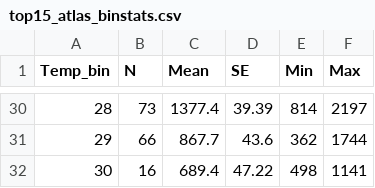
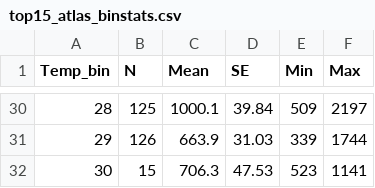
Before and after one commit to DaniDuan/temp_diversity, a CSV file: data/top15_atlas_binstats.csv, drawn as a sheet; only a part is shown, gaps mark what is left out; the diff covers the shown part only.

```diff
--- a/data/top15_atlas_binstats.csv
+++ b/data/top15_atlas_binstats.csv
@@ -30,3 +30,3 @@
-28,73,1377.4,39.39,814,2197
-29,66,867.7,43.6,362,1744
-30,16,689.4,47.22,498,1141
+28,125,1000.1,39.84,509,2197
+29,126,663.9,31.03,339,1744
+30,15,706.3,47.53,523,1141
```
Also changed, not shown: 116 edited cells elsewhere in this file, data/top25_atlas_binstats.csv, 6 other files.
